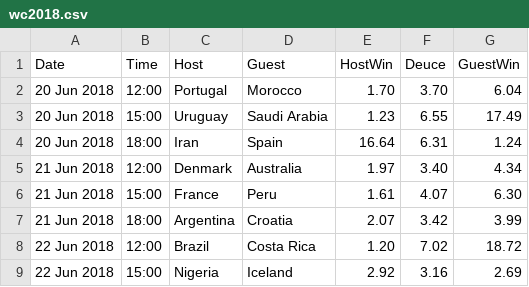
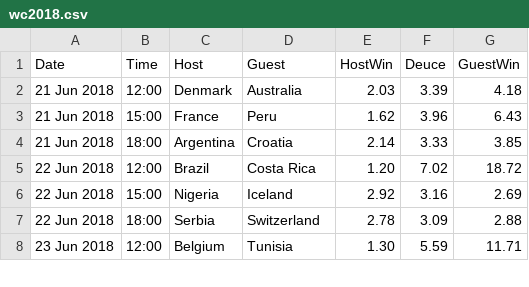
Before and after one commit to liuweihust/worldcupodds, a CSV file: data/wc2018.csv, drawn as a sheet; only a part is shown; the shorter side is filled out with more unchanged rows.

```diff
--- a/data/wc2018.csv
+++ b/data/wc2018.csv
@@ -1,8 +1,5 @@
 Date,Time,Host,Guest,HostWin,Deuce,GuestWin
-20 Jun 2018,12:00,Portugal,Morocco,1.70,3.70,6.04
-20 Jun 2018,15:00,Uruguay,Saudi Arabia,1.23,6.55,17.49
-20 Jun 2018,18:00,Iran,Spain,16.64,6.31,1.24
-21 Jun 2018,12:00,Denmark,Australia,1.97,3.40,4.34
-21 Jun 2018,15:00,France,Peru,1.61,4.07,6.30
-21 Jun 2018,18:00,Argentina,Croatia,2.07,3.42,3.99
+21 Jun 2018,12:00,Denmark,Australia,2.03,3.39,4.18
+21 Jun 2018,15:00,France,Peru,1.62,3.96,6.43
+21 Jun 2018,18:00,Argentina,Croatia,2.14,3.33,3.85
 22 Jun 2018,12:00,Brazil,Costa Rica,1.20,7.02,18.72
```
Also changed, not shown: data/worldcup-eval.csv, data/worldcup.csv, 7 other files.
